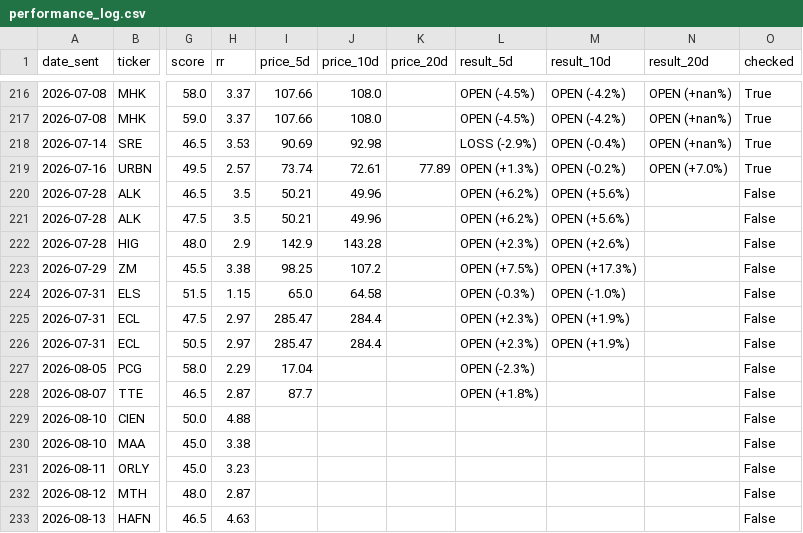
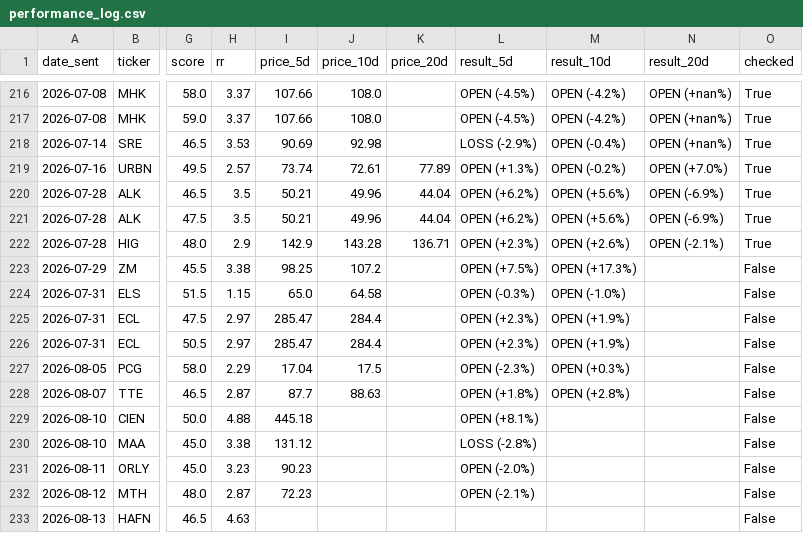
Before and after one commit to shakedazaria/stock-script-render, a CSV file: scanner_state/performance_log.csv, drawn as a sheet; only a part is shown, gaps mark what is left out; the diff names each change by its address in the sheet, - before the commit and + after, or states it on an @@ line.

```diff
--- a/scanner_state/performance_log.csv
+++ b/scanner_state/performance_log.csv
-K220:K221 (price_20d): (empty)
+K220:K221 (price_20d): 44.04
-N220:N221 (result_20d): (empty)
+N220:N221 (result_20d): OPEN (-6.9%)
-O220:O222 (checked): False
+O220:O222 (checked): True
-K222 (price_20d): (empty)
+K222 (price_20d): 136.71
-N222 (result_20d): (empty)
+N222 (result_20d): OPEN (-2.1%)
-J227 (price_10d): (empty)
+J227 (price_10d): 17.5
-M227 (result_10d): (empty)
+M227 (result_10d): OPEN (+0.3%)
-J228 (price_10d): (empty)
+J228 (price_10d): 88.63
-M228 (result_10d): (empty)
+M228 (result_10d): OPEN (+2.8%)
-I229 (price_5d): (empty)
+I229 (price_5d): 445.18
-L229 (result_5d): (empty)
+L229 (result_5d): OPEN (+8.1%)
-I230 (price_5d): (empty)
+I230 (price_5d): 131.12
-L230 (result_5d): (empty)
+L230 (result_5d): LOSS (-2.8%)
-I231 (price_5d): (empty)
+I231 (price_5d): 90.23
-L231 (result_5d): (empty)
+L231 (result_5d): OPEN (-2.0%)
-I232 (price_5d): (empty)
+I232 (price_5d): 72.23
-L232 (result_5d): (empty)
+L232 (result_5d): OPEN (-2.1%)
```
Also changed, not shown: 6 other files.
